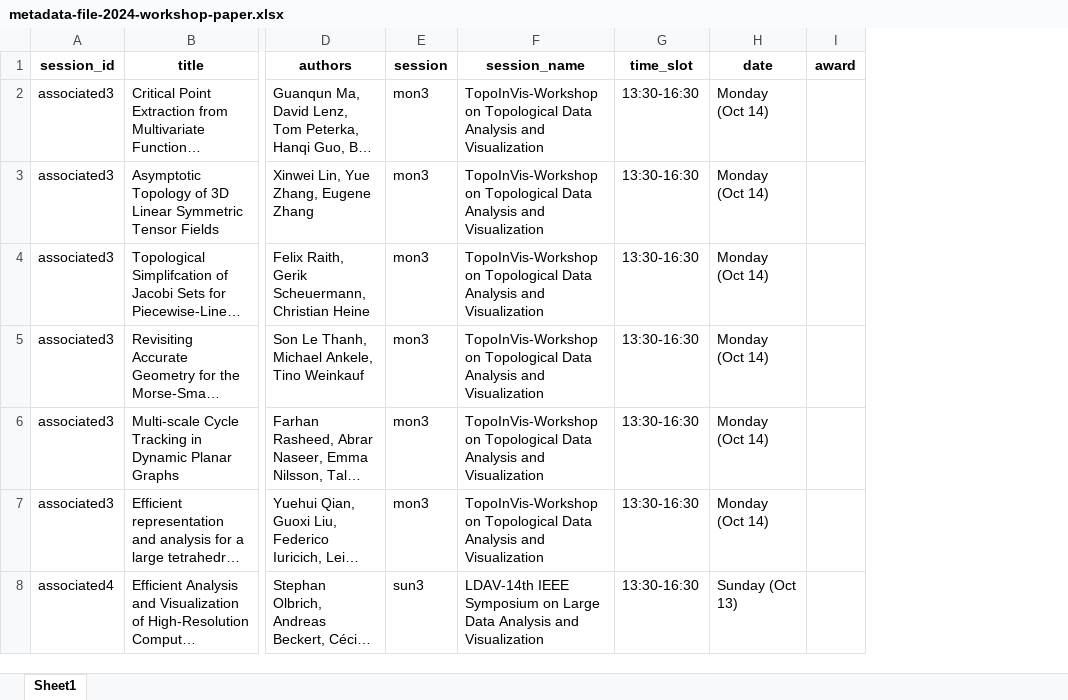
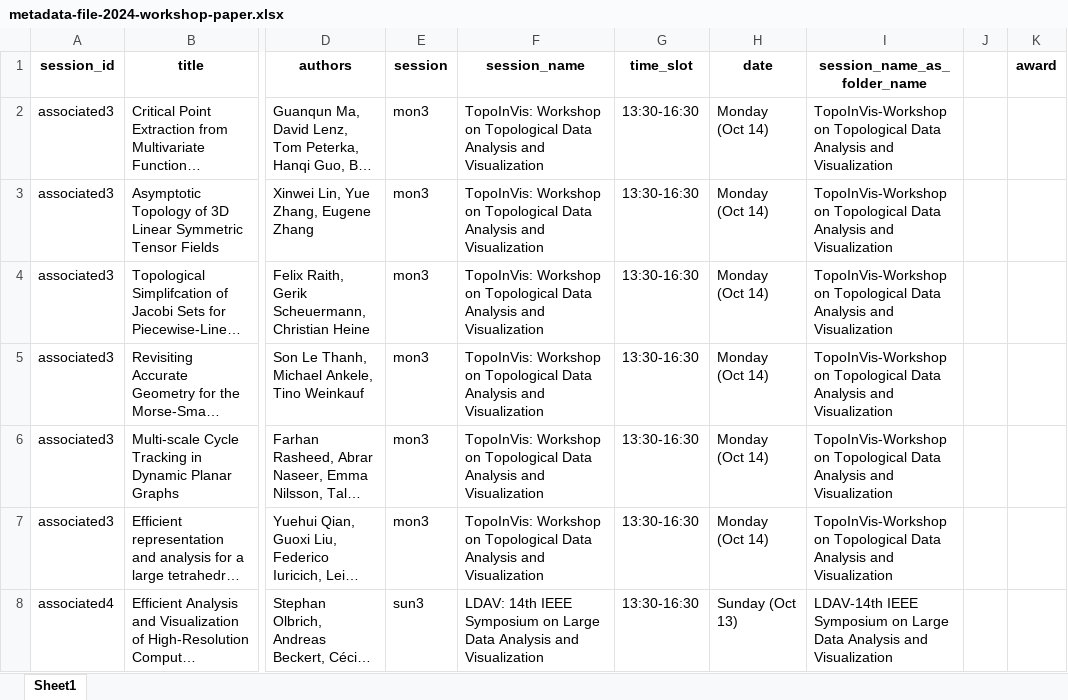
Before and after one commit to pandaYixuanWang/Vis24-VP, an Excel workbook: metadata-file-2024-workshop-paper.xlsx, sheet Sheet1, drawn as a sheet; only a part is shown, gaps mark what is left out; long unchanged cells end in …; values as stored, in another font and other column widths than the file's, no borders; the diff covers the shown part only; the diff names each change by its address in the sheet, - before the commit and + after, or states it on an @@ line.

```diff
--- a/metadata-file-2024-workshop-paper.xlsx (sheet Sheet1)
+++ b/metadata-file-2024-workshop-paper.xlsx (sheet Sheet1)
+column I (session_name_as_folder_name), rows 2-8: TopoInVis-Workshop on Topological Data Analysis and Visualization | TopoInVis-Workshop on Topological Data Analysis and Visualization | TopoInVis-Workshop on Topological Data Analysis and Visualization | TopoInVis-Workshop on Topological Data Analysis and Visualization | TopoInVis-Workshop on Topological Data Analysis and Visualization | TopoInVis-Workshop on Topological Data Analysis and Visualization | LDAV-14th IEEE Symposium on Large Data Analysis and Visualization
+column J, empty
-F2:F7 (session_name): TopoInVis-Workshop on Topological…
+F2:F7 (session_name): TopoInVis: Workshop on Topological…
-F8 (session_name): LDAV-14th IEEE Symposium…
+F8 (session_name): LDAV: 14th IEEE Symposium…
```
Also changed, not shown: 80 edited cells elsewhere in this sheet, metadata-file-2024.xlsx, 3 other files.
